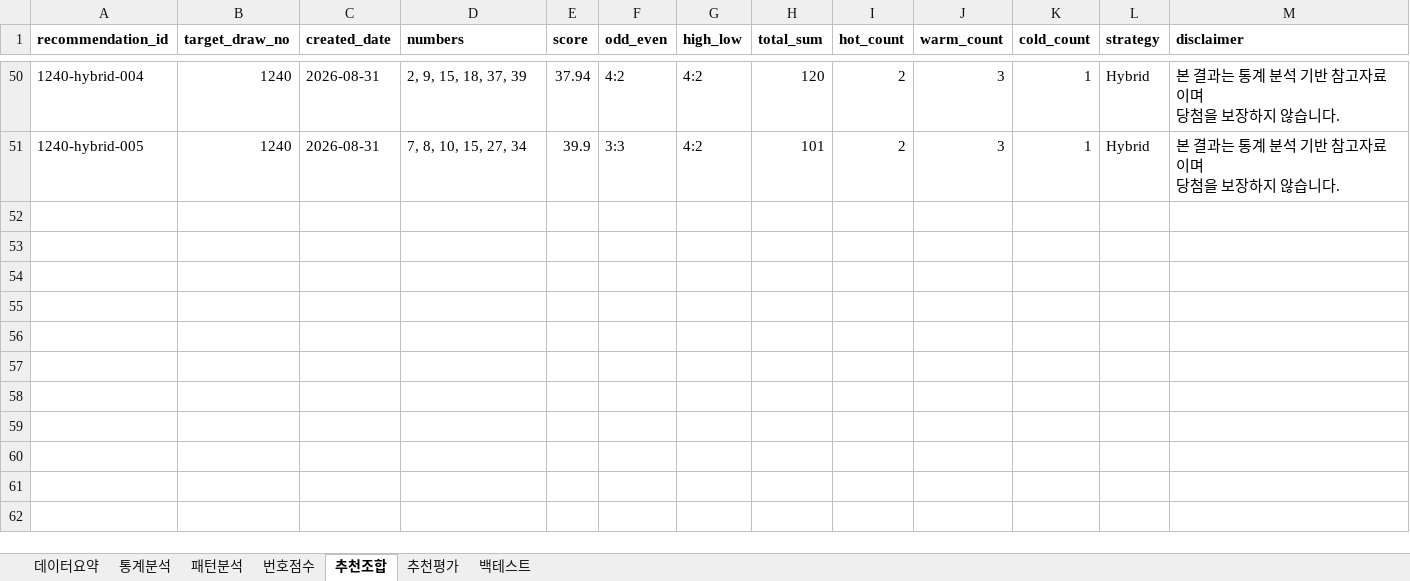
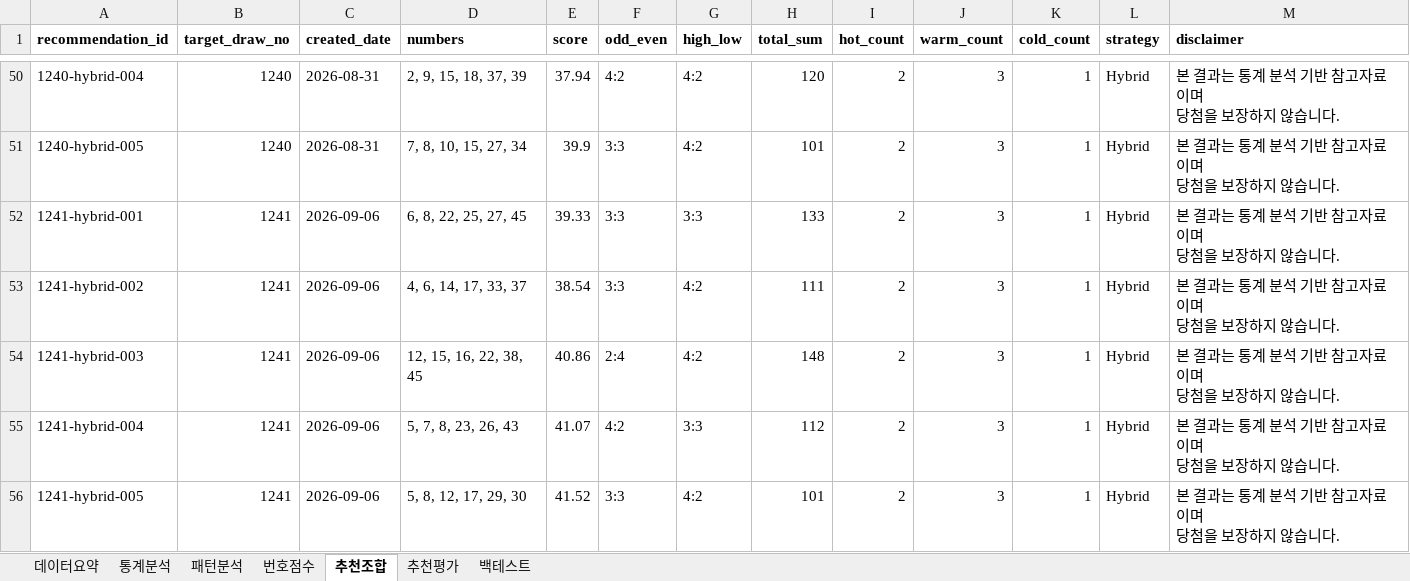
Before and after one commit to chltjtn-create/lotto-analyzer, an Excel workbook: lotto_report.xlsx, sheet 추천조합, drawn as a sheet; only a part is shown, gaps mark what is left out; values as stored, in another font and other column widths than the file's, no borders; ↵ is a line break in a cell; the diff names each change by its address in the sheet, - before the commit and + after, or states it on an @@ line.

```diff
--- a/lotto_report.xlsx (sheet 추천조합)
+++ b/lotto_report.xlsx (sheet 추천조합)
+row 52: 1241-hybrid-001 | 1241 | 2026-09-06 | 6, 8, 22, 25, 27, 45 | 39.33 | 3:3 | 3:3 | 133 | 2 | 3 | 1 | Hybrid | 본 결과는 통계 분석 기반 참고자료이며 ↵ 당첨을 보장하지 않습니다.
+row 53: 1241-hybrid-002 | 1241 | 2026-09-06 | 4, 6, 14, 17, 33, 37 | 38.54 | 3:3 | 4:2 | 111 | 2 | 3 | 1 | Hybrid | 본 결과는 통계 분석 기반 참고자료이며 ↵ 당첨을 보장하지 않습니다.
+row 54: 1241-hybrid-003 | 1241 | 2026-09-06 | 12, 15, 16, 22, 38, 45 | 40.86 | 2:4 | 4:2 | 148 | 2 | 3 | 1 | Hybrid | 본 결과는 통계 분석 기반 참고자료이며 ↵ 당첨을 보장하지 않습니다.
+row 55: 1241-hybrid-004 | 1241 | 2026-09-06 | 5, 7, 8, 23, 26, 43 | 41.07 | 4:2 | 3:3 | 112 | 2 | 3 | 1 | Hybrid | 본 결과는 통계 분석 기반 참고자료이며 ↵ 당첨을 보장하지 않습니다.
+row 56: 1241-hybrid-005 | 1241 | 2026-09-06 | 5, 8, 12, 17, 29, 30 | 41.52 | 3:3 | 4:2 | 101 | 2 | 3 | 1 | Hybrid | 본 결과는 통계 분석 기반 참고자료이며 ↵ 당첨을 보장하지 않습니다.
```
Also changed, not shown: sheet 번호점수, sheet 통계분석, sheet 추천평가, sheet 패턴분석, sheet 데이터요약, 7 other files.
